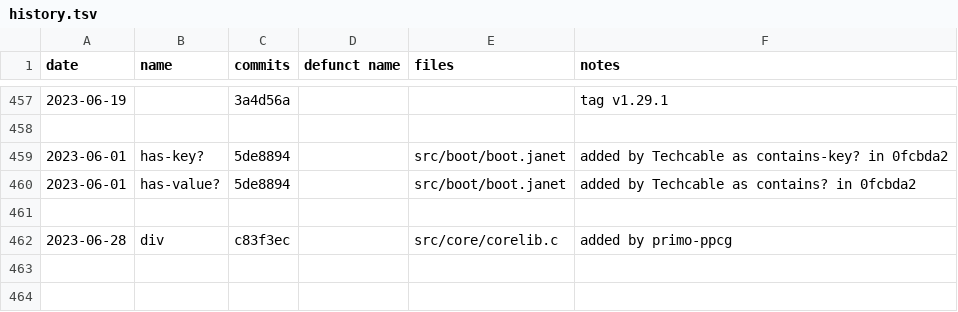
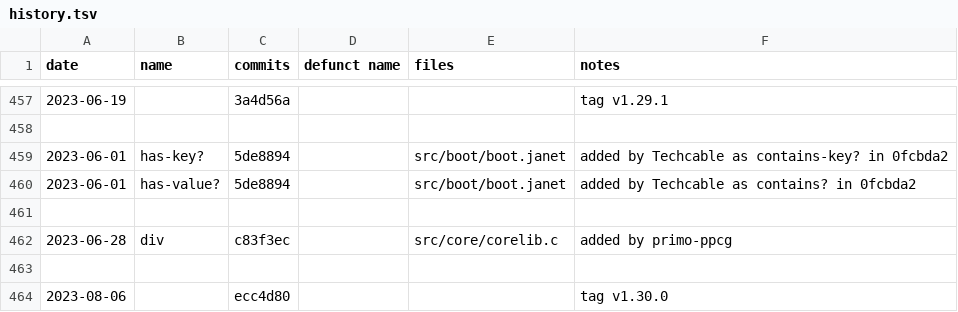
Before and after one commit to sogaiu/janet-examples, a TSV file: doc/history.tsv, drawn as a sheet; only a part is shown, gaps mark what is left out; the diff names each change by its address in the sheet, - before the commit and + after, or states it on an @@ line.

Commit message:
Update history.tsv with 1.30.0 info

```diff
--- a/doc/history.tsv
+++ b/doc/history.tsv
+row 463: (empty)
+row 464: 2023-08-06 |  | ecc4d80 |  |  | tag v1.30.0
```
